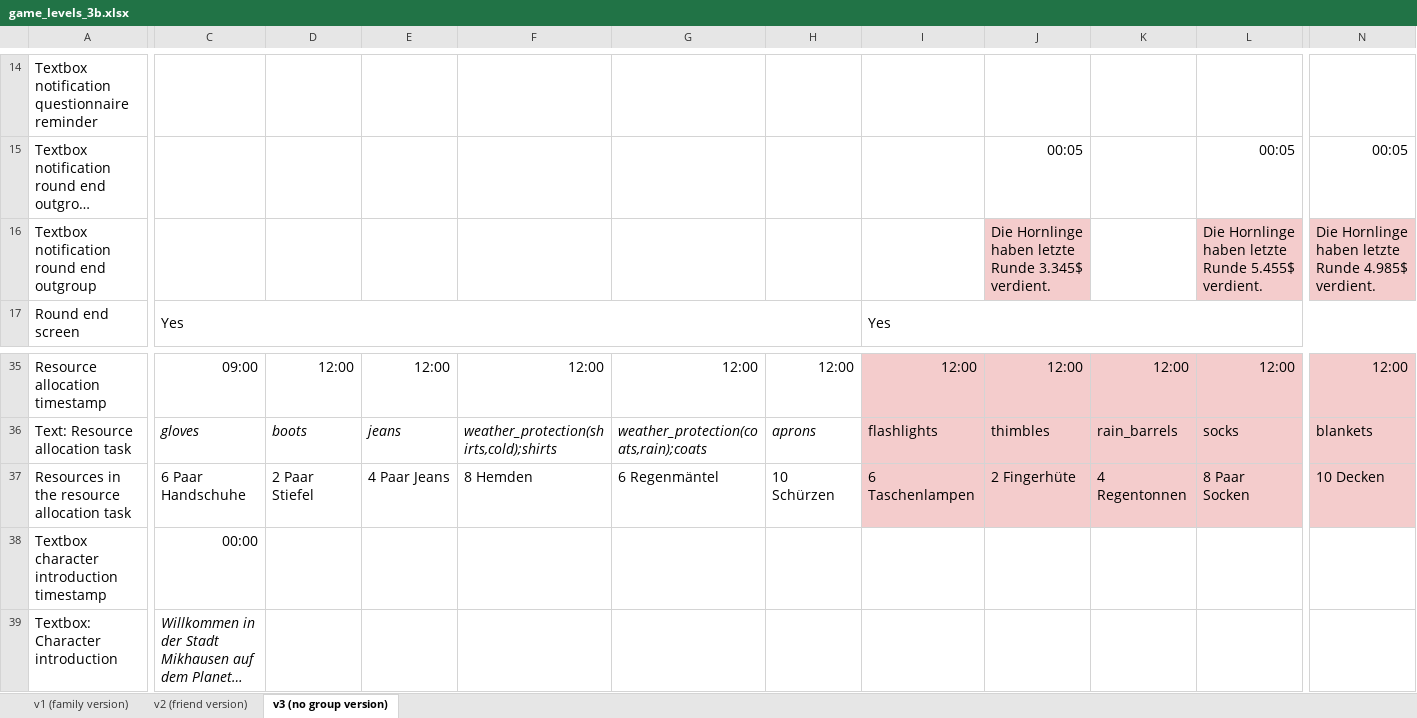
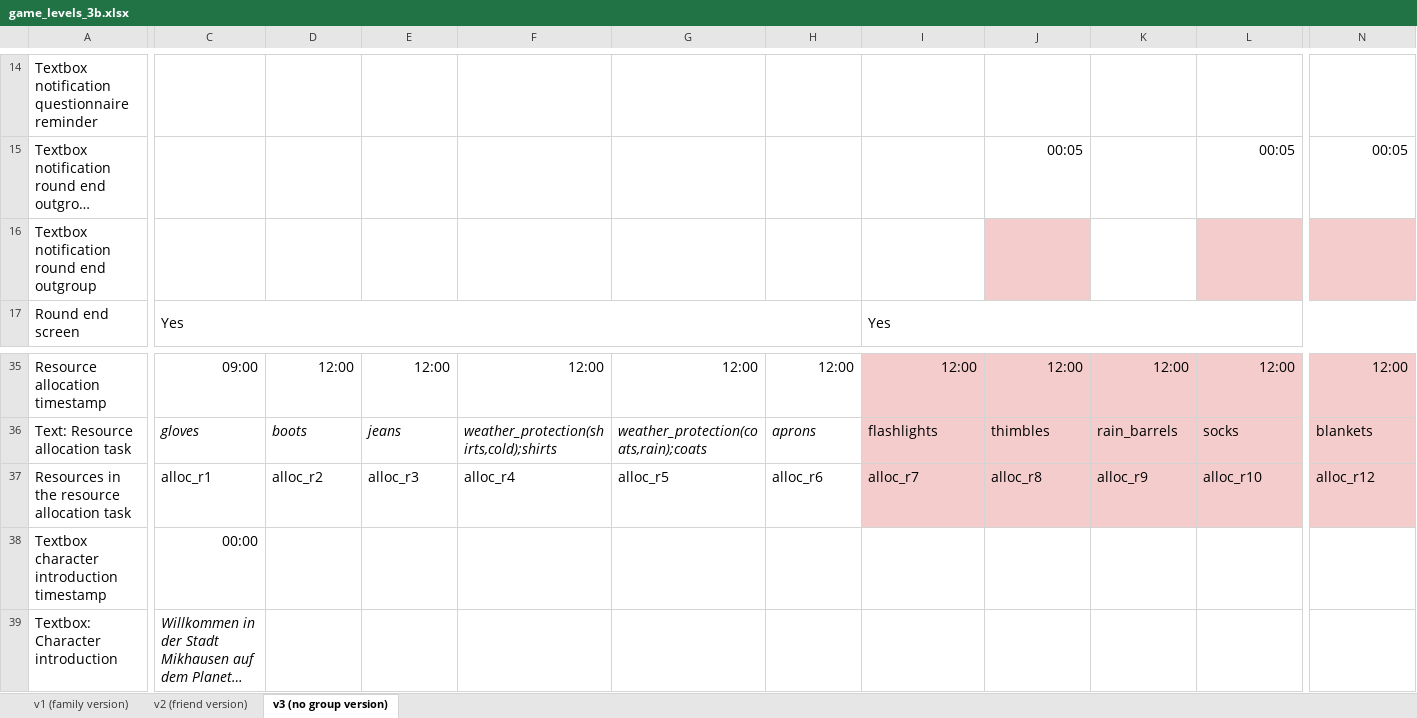
Before and after one commit to sloukit/pydew-valley-uzh-second-study, an Excel workbook: tools/game_levels_3b.xlsx, sheet v3 (no group version), drawn as a sheet; only a part is shown, gaps mark what is left out; long unchanged cells end in …; values as stored, in another font and other column widths than the file's, no borders; the diff covers the shown part only; the diff names each change by its address in the sheet, - before the commit and + after, or states it on an @@ line.

```diff
--- a/tools/game_levels_3b.xlsx (sheet v3 (no group version))
+++ b/tools/game_levels_3b.xlsx (sheet v3 (no group version))
-J16: Die Hornlinge haben letzte Runde 3.345$ verdient.
+J16: (empty)
-L16: Die Hornlinge haben letzte Runde 5.455$ verdient.
+L16: (empty)
-N16: Die Hornlinge haben letzte Runde 4.985$ verdient.
+N16: (empty)
-C37: 6 Paar Handschuhe
+C37: alloc_r1
-D37: 2 Paar Stiefel
+D37: alloc_r2
-E37: 4 Paar Jeans
+E37: alloc_r3
-F37: 8 Hemden
+F37: alloc_r4
-G37: 6 Regenmäntel
+G37: alloc_r5
-H37: 10 Schürzen
+H37: alloc_r6
-I37: 6 Taschenlampen
+I37: alloc_r7
-J37: 2 Fingerhüte
+J37: alloc_r8
-K37: 4 Regentonnen
+K37: alloc_r9
-L37: 8 Paar Socken
+L37: alloc_r10
-N37: 10 Decken
+N37: alloc_r12
```
Also changed, not shown: 1 edited cell elsewhere in this sheet, sheet v2 (friend version), sheet v1 (family version), 9 other files.
